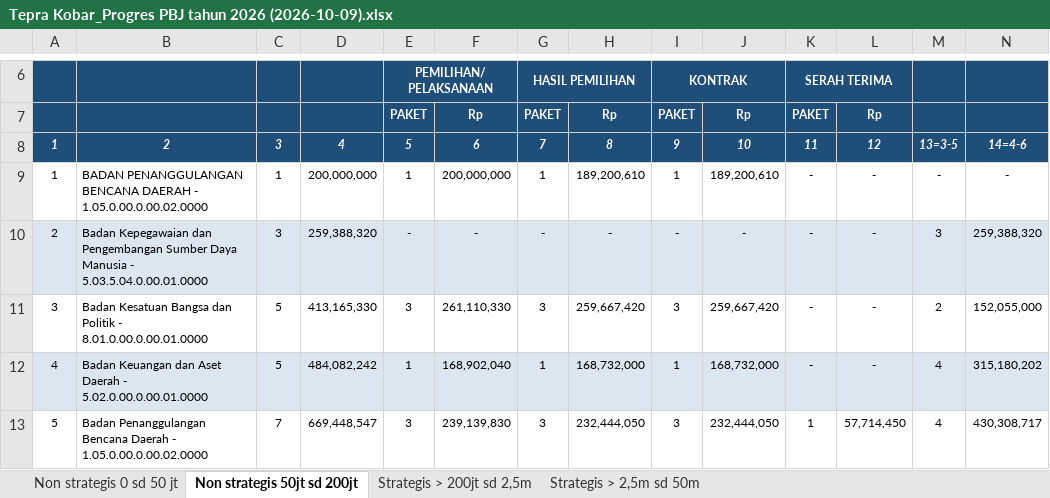
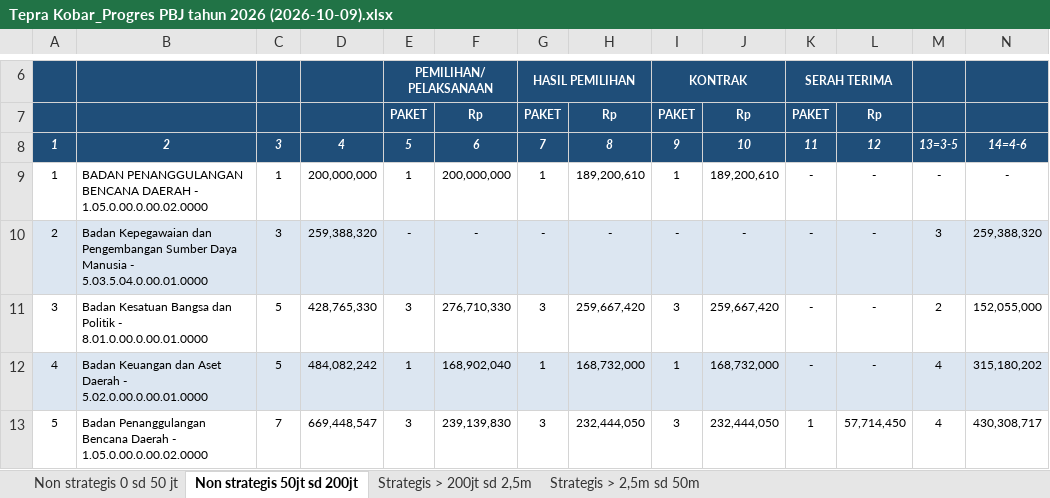
Before and after one commit to rizkipem-21/dashboard.pbjkobar, an Excel workbook: output/tepra/2026/Tepra Kobar_Progres PBJ tahun 2026 (2026-10-09).xlsx, sheet Non strategis 50jt sd 200jt, drawn as a sheet; only a part is shown, gaps mark what is left out; values as stored, in another font and other column widths than the file's, no borders; the diff covers the shown part only; the diff names each change by its address in the sheet, - before the commit and + after, or states it on an @@ line.

```diff
--- a/output/tepra/2026/Tepra Kobar_Progres PBJ tahun 2026 (2026-10-09).xlsx (sheet Non strategis 50jt sd 200jt)
+++ b/output/tepra/2026/Tepra Kobar_Progres PBJ tahun 2026 (2026-10-09).xlsx (sheet Non strategis 50jt sd 200jt)
-D11: 413,165,330
+D11: 428,765,330
-F11: 261,110,330
+F11: 276,710,330
```
Also changed, not shown: 1 added row, 1 removed row, 32 edited cells and cell formats elsewhere in this sheet, sheet Non strategis 0 sd 50 jt, sheet Strategis > 200jt sd 2,5m, 14 other files.
